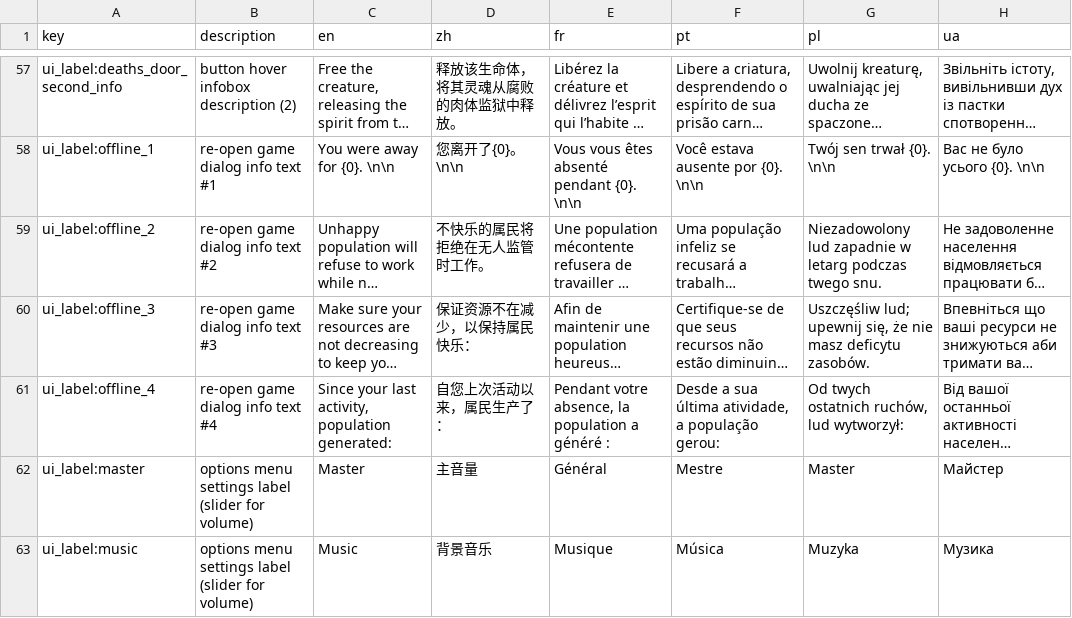
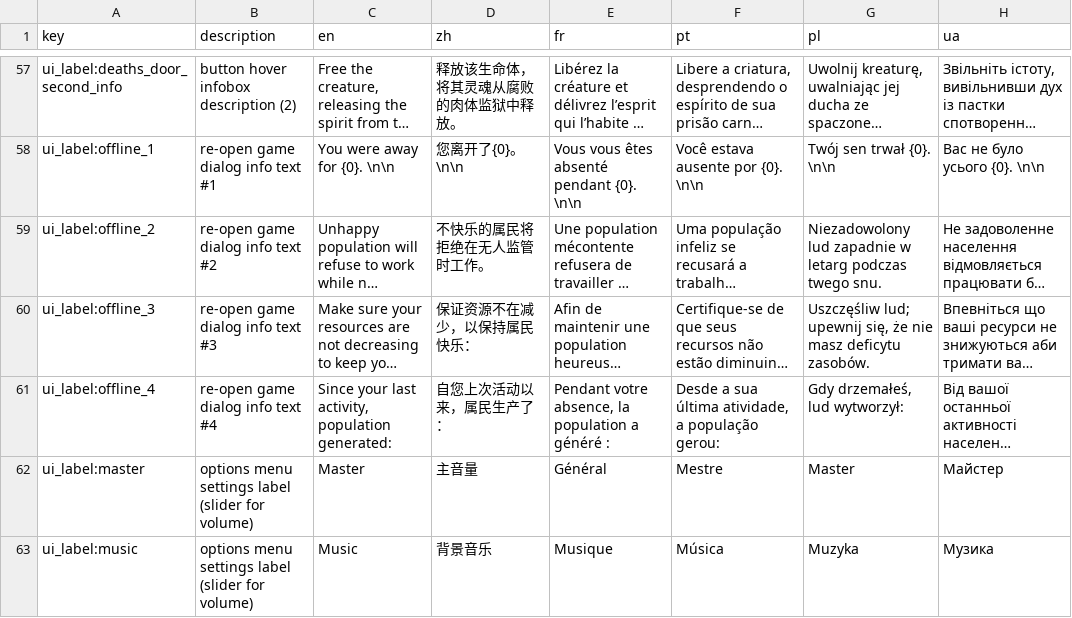
Before and after one commit to TinyTakinTeller/GodotProjectZero, a CSV file: assets/i18n/localization.csv, drawn as a sheet; only a part is shown, gaps mark what is left out; long unchanged cells end in …; the diff covers the shown part only; the diff names each change by its address in the sheet, - before the commit and + after, or states it on an @@ line.

```diff
--- a/assets/i18n/localization.csv
+++ b/assets/i18n/localization.csv
-G61 (pl): Od twych ostatnich ruchów, lud wytworzył:
+G61 (pl): Gdy drzemałeś, lud wytworzył:
```
Also changed, not shown: 24 edited cells elsewhere in this file, 4 other files.
